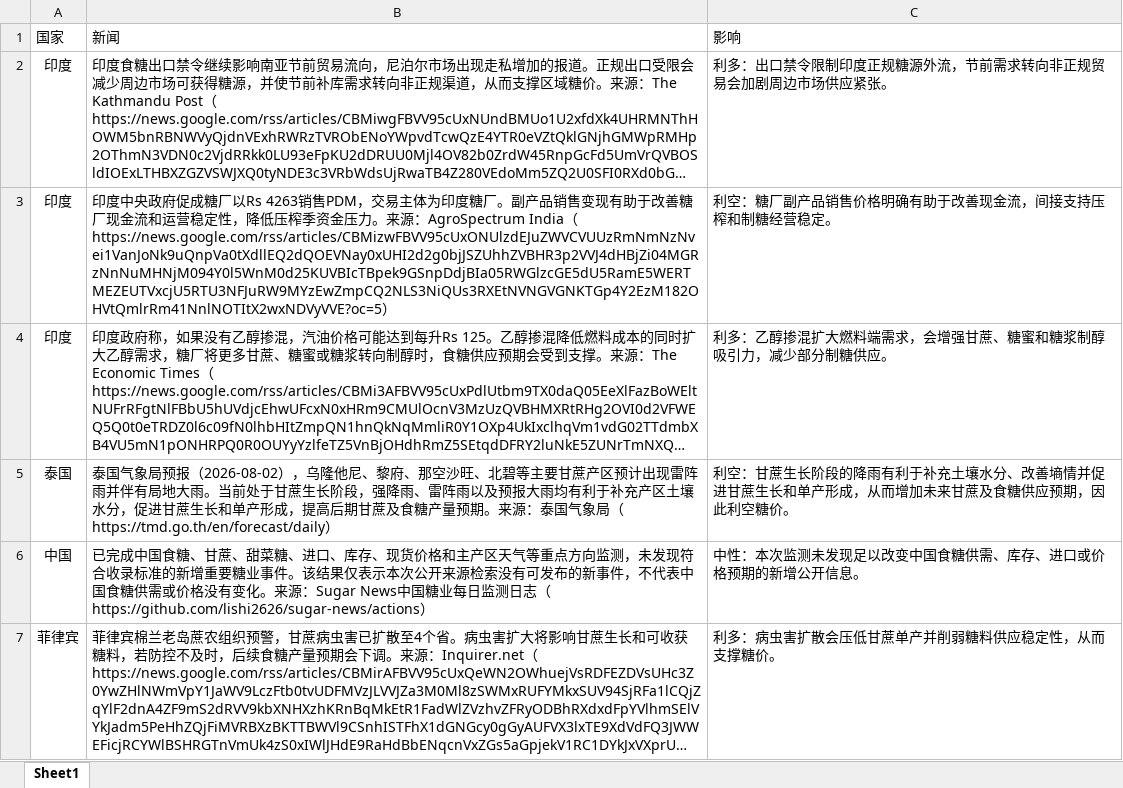
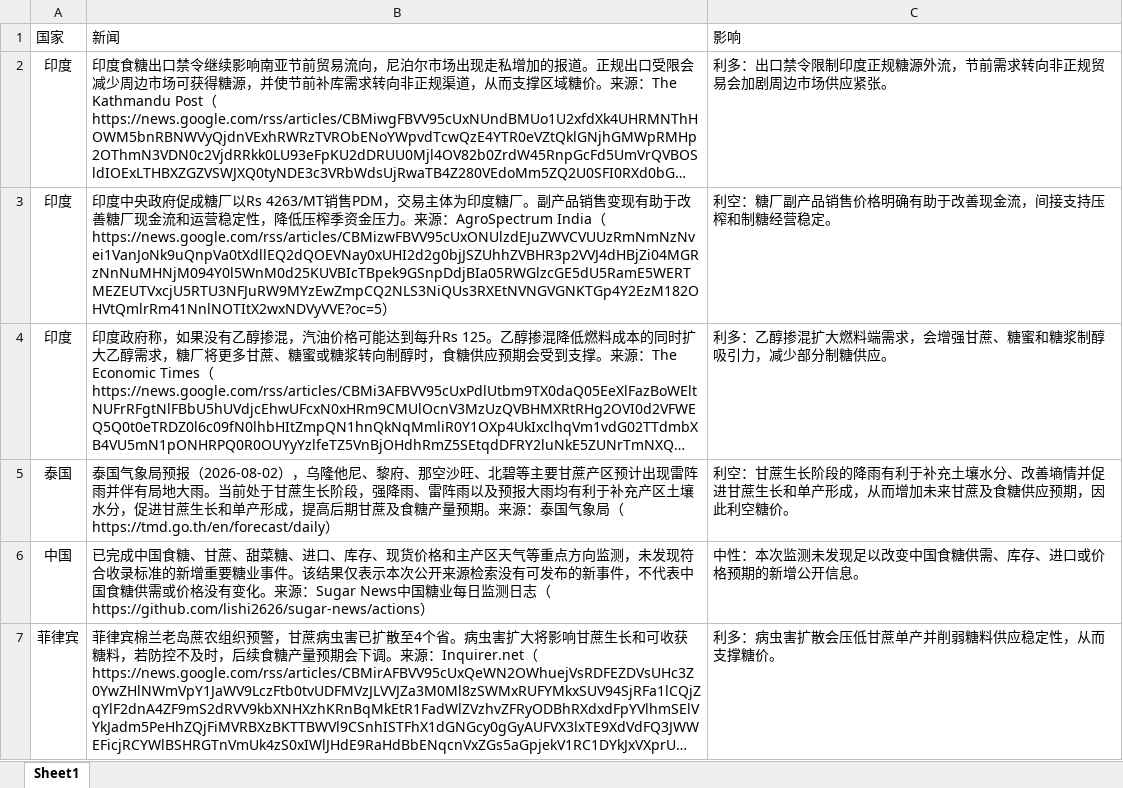
Before and after one commit to lishi2626/sugar-news, an Excel workbook: reports/2026/08/Sugar News 2026-08-02.xlsx, sheet Sheet1, drawn as a sheet; long unchanged cells end in …; values as stored, in another font and other column widths than the file's, no borders; the diff names each change by its address in the sheet, - before the commit and + after, or states it on an @@ line.

```diff
--- a/reports/2026/08/Sugar News 2026-08-02.xlsx (sheet Sheet1)
+++ b/reports/2026/08/Sugar News 2026-08-02.xlsx (sheet Sheet1)
-B3: …以Rs 4263销售…
+B3: …以Rs 4263/MT销售…
```
Also changed, not shown: 7 other files.
